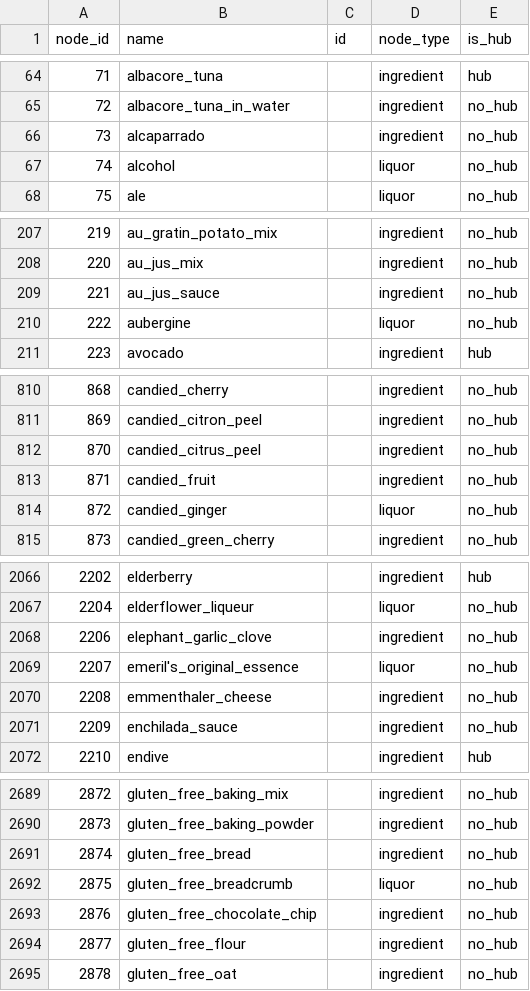
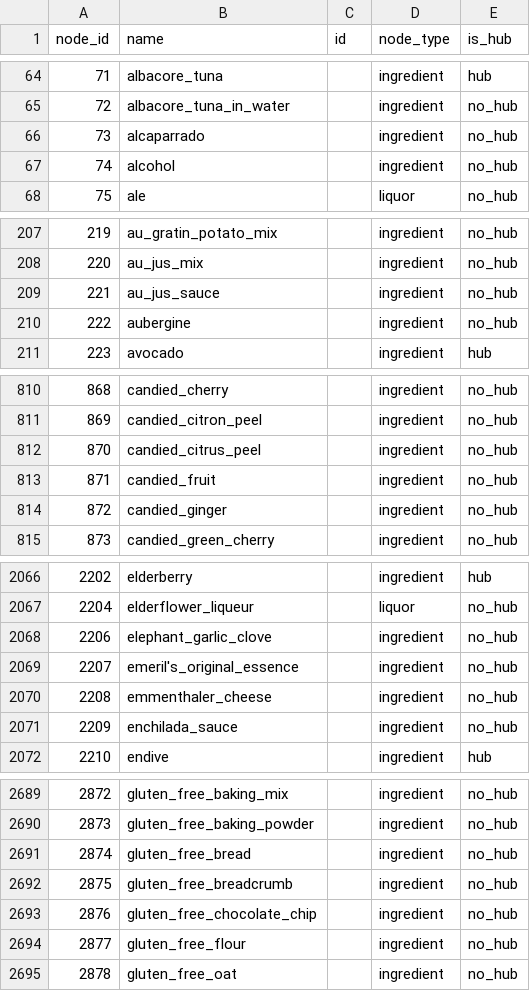
Before and after one commit to DongwLim/FlavorPairing, a CSV file: dataset/nodes_191120_updated.csv, drawn as a sheet; only a part is shown, gaps mark what is left out; the diff covers the shown part only.

```diff
--- a/dataset/nodes_191120_updated.csv
+++ b/dataset/nodes_191120_updated.csv
@@ -66,3 +66,3 @@ node_id,name,id,node_type,is_hub
 73,alcaparrado,,ingredient,no_hub
-74,alcohol,,liquor,no_hub
+74,alcohol,,ingredient,no_hub
 75,ale,,liquor,no_hub
@@ -209,3 +209,3 @@ node_id,name,id,node_type,is_hub
 221,au_jus_sauce,,ingredient,no_hub
-222,aubergine,,liquor,no_hub
+222,aubergine,,ingredient,no_hub
 223,avocado,,ingredient,hub
@@ -813,3 +813,3 @@ node_id,name,id,node_type,is_hub
 871,candied_fruit,,ingredient,no_hub
-872,candied_ginger,,liquor,no_hub
+872,candied_ginger,,ingredient,no_hub
 873,candied_green_cherry,,ingredient,no_hub
@@ -2068,3 +2068,3 @@ node_id,name,id,node_type,is_hub
 2206,elephant_garlic_clove,,ingredient,no_hub
-2207,emeril's_original_essence,,liquor,no_hub
+2207,emeril's_original_essence,,ingredient,no_hub
 2208,emmenthaler_cheese,,ingredient,no_hub
@@ -2691,3 +2691,3 @@ node_id,name,id,node_type,is_hub
 2874,gluten_free_bread,,ingredient,no_hub
-2875,gluten_free_breadcrumb,,liquor,no_hub
+2875,gluten_free_breadcrumb,,ingredient,no_hub
 2876,gluten_free_chocolate_chip,,ingredient,no_hub
```
Also changed, not shown: 2 edited cells elsewhere in this file, 12 other files.
